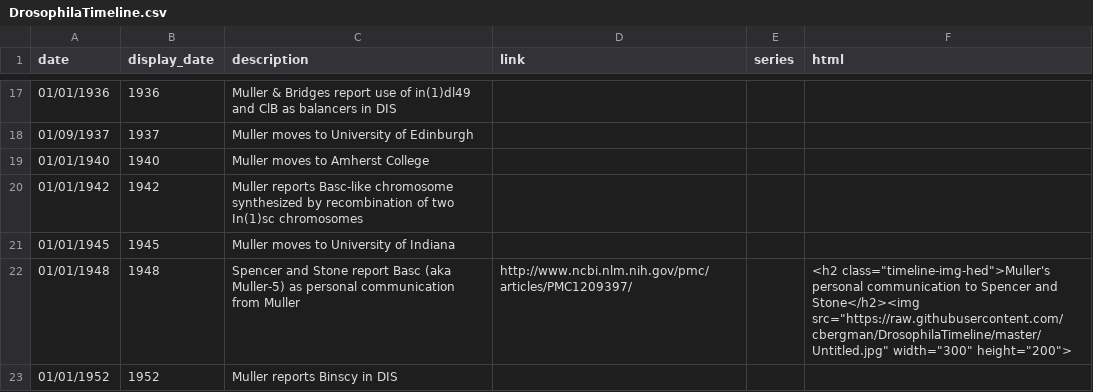
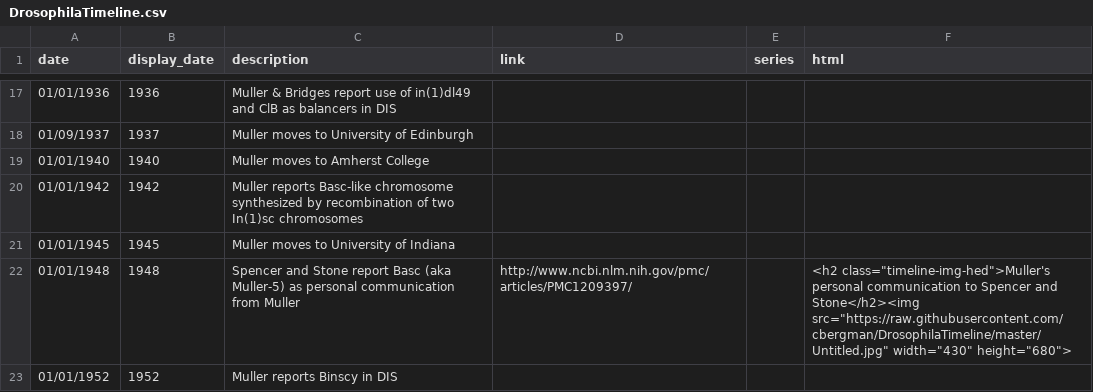
Before and after one commit to bergmanlab/DrosophilaTimeline, a CSV file: DrosophilaTimeline.csv, drawn as a sheet; only a part is shown, gaps mark what is left out.

Commit message:
changed html box size

```diff
--- a/DrosophilaTimeline.csv
+++ b/DrosophilaTimeline.csv
@@ -21,3 +21,3 @@ date,display_date,description,link,series,html
 01/01/1945,1945,Muller moves to University of Indiana,,,
-01/01/1948,1948,Spencer and Stone report Basc (aka Muller-5) as personal communication from Muller,http://www.ncbi.nlm.nih.gov/pmc/articles/PMC1209397/,,"<h2 class=""timeline-img-hed"">Muller's personal communication to Spencer and Stone</h2><img src=""https://raw.githubusercontent.com/cbergman/DrosophilaTimeline/master/Untitled.jpg"" width=""300"" height=""200"">"
+01/01/1948,1948,Spencer and Stone report Basc (aka Muller-5) as personal communication from Muller,http://www.ncbi.nlm.nih.gov/pmc/articles/PMC1209397/,,"<h2 class=""timeline-img-hed"">Muller's personal communication to Spencer and Stone</h2><img src=""https://raw.githubusercontent.com/cbergman/DrosophilaTimeline/master/Untitled.jpg"" width=""430"" height=""680"">"
 01/01/1952,1952,Muller reports Binscy in DIS,,,
```
Also changed, not shown: 1 other file.
